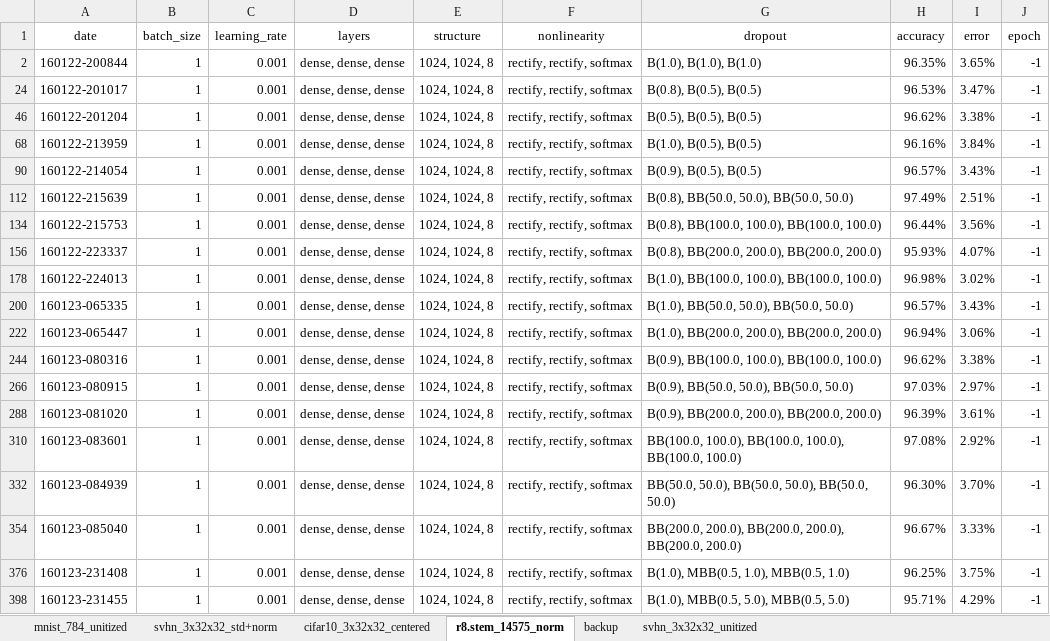
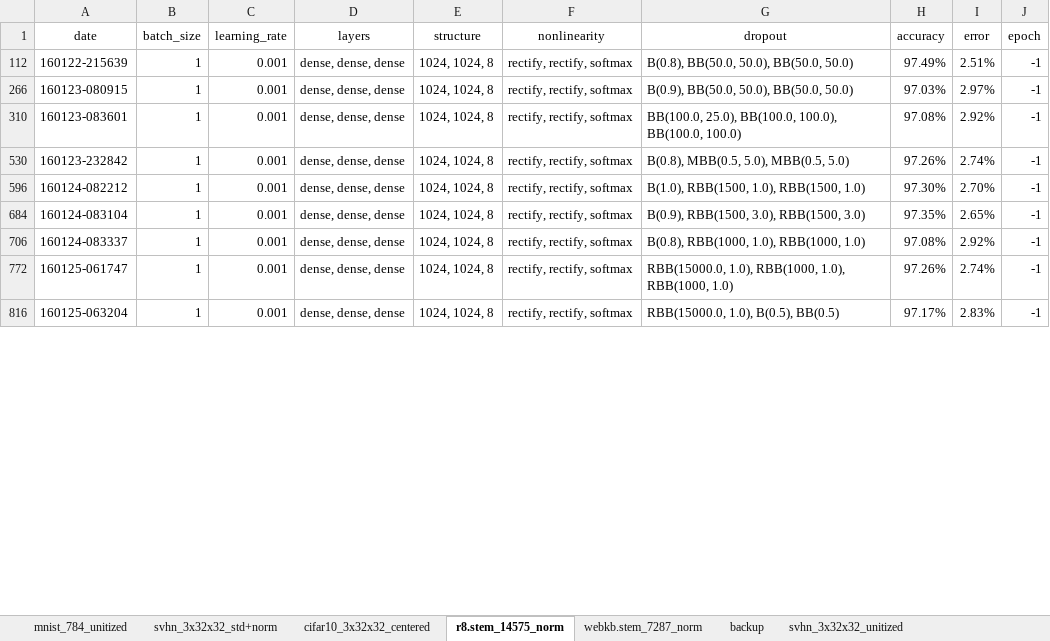
Before and after one commit to kzhai/PyANN, an Excel workbook: result/Result.xlsx, sheet r8.stem_14575_norm, drawn as a sheet; only a part is shown; the shorter side is filled out with more unchanged rows; values as stored, in another font and other column widths than the file's, no borders; the diff covers the shown part only; the diff names each change by its address in the sheet, - before the commit and + after, or states it on an @@ line.

```diff
--- a/result/Result.xlsx (sheet r8.stem_14575_norm)
+++ b/result/Result.xlsx (sheet r8.stem_14575_norm)
+sheet tab: webkb.stem_7287_norm
@@ row 2 hidden: 160122-200844 | 1 | 0.001 | dense, dense, dense | 1024, 1024, 8 | rectify, rectify, softmax | B(1.0), B(1.0), B(1.0) | 96.35% | 3.65% | -1 @@
@@ row 24 hidden: 160122-201017 | 1 | 0.001 | dense, dense, dense | 1024, 1024, 8 | rectify, rectify, softmax | B(0.8), B(0.5), B(0.5) | 96.53% | 3.47% | -1 @@
@@ row 46 hidden: 160122-201204 | 1 | 0.001 | dense, dense, dense | 1024, 1024, 8 | rectify, rectify, softmax | B(0.5), B(0.5), B(0.5) | 96.62% | 3.38% | -1 @@
@@ row 68 hidden: 160122-213959 | 1 | 0.001 | dense, dense, dense | 1024, 1024, 8 | rectify, rectify, softmax | B(1.0), B(0.5), B(0.5) | 96.16% | 3.84% | -1 @@
@@ row 90 hidden: 160122-214054 | 1 | 0.001 | dense, dense, dense | 1024, 1024, 8 | rectify, rectify, softmax | B(0.9), B(0.5), B(0.5) | 96.57% | 3.43% | -1 @@
@@ row 134 hidden: 160122-215753 | 1 | 0.001 | dense, dense, dense | 1024, 1024, 8 | rectify, rectify, softmax | B(0.8), BB(100.0, 100.0), BB(100.0, 100.0) | 96.44% | 3.56% | -1 @@
@@ row 156 hidden: 160122-223337 | 1 | 0.001 | dense, dense, dense | 1024, 1024, 8 | rectify, rectify, softmax | B(0.8), BB(200.0, 200.0), BB(200.0, 200.0) | 95.93% | 4.07% | -1 @@
@@ row 178 hidden: 160122-224013 | 1 | 0.001 | dense, dense, dense | 1024, 1024, 8 | rectify, rectify, softmax | B(1.0), BB(100.0, 100.0), BB(100.0, 100.0) | 96.98% | 3.02% | -1 @@
@@ row 200 hidden: 160123-065335 | 1 | 0.001 | dense, dense, dense | 1024, 1024, 8 | rectify, rectify, softmax | B(1.0), BB(50.0, 50.0), BB(50.0, 50.0) | 96.57% | 3.43% | -1 @@
@@ row 222 hidden: 160123-065447 | 1 | 0.001 | dense, dense, dense | 1024, 1024, 8 | rectify, rectify, softmax | B(1.0), BB(200.0, 200.0), BB(200.0, 200.0) | 96.94% | 3.06% | -1 @@
@@ row 244 hidden: 160123-080316 | 1 | 0.001 | dense, dense, dense | 1024, 1024, 8 | rectify, rectify, softmax | B(0.9), BB(100.0, 100.0), BB(100.0, 100.0) | 96.62% | 3.38% | -1 @@
@@ row 288 hidden: 160123-081020 | 1 | 0.001 | dense, dense, dense | 1024, 1024, 8 | rectify, rectify, softmax | B(0.9), BB(200.0, 200.0), BB(200.0, 200.0) | 96.39% | 3.61% | -1 @@
-G310 (dropout): BB(100.0, 100.0), BB(100.0, 100.0),…
+G310 (dropout): BB(100.0, 25.0), BB(100.0, 100.0),…
-row 332: 160123-084939 | 1 | 0.001 | dense, dense, dense | 1024, 1024, 8 | rectify, rectify, softmax | BB(50.0, 50.0), BB(50.0, 50.0), BB(50.0, 50.0) | 96.30% | 3.70% | -1
-row 354: 160123-085040 | 1 | 0.001 | dense, dense, dense | 1024, 1024, 8 | rectify, rectify, softmax | BB(200.0, 200.0), BB(200.0, 200.0), BB(200.0, 200.0) | 96.67% | 3.33% | -1
@@ row 376 hidden: 160123-231408 | 1 | 0.001 | dense, dense, dense | 1024, 1024, 8 | rectify, rectify, softmax | B(1.0), MBB(0.5, 1.0), MBB(0.5, 1.0) | 96.25% | 3.75% | -1 @@
@@ row 398 hidden: 160123-231455 | 1 | 0.001 | dense, dense, dense | 1024, 1024, 8 | rectify, rectify, softmax | B(1.0), MBB(0.5, 5.0), MBB(0.5, 5.0) | 95.71% | 4.29% | -1 @@
```
Also changed, not shown: 17 hidden or unhidden rows and 12 edited cells elsewhere in this sheet, sheet backup, hidden cells, 5 other files.
